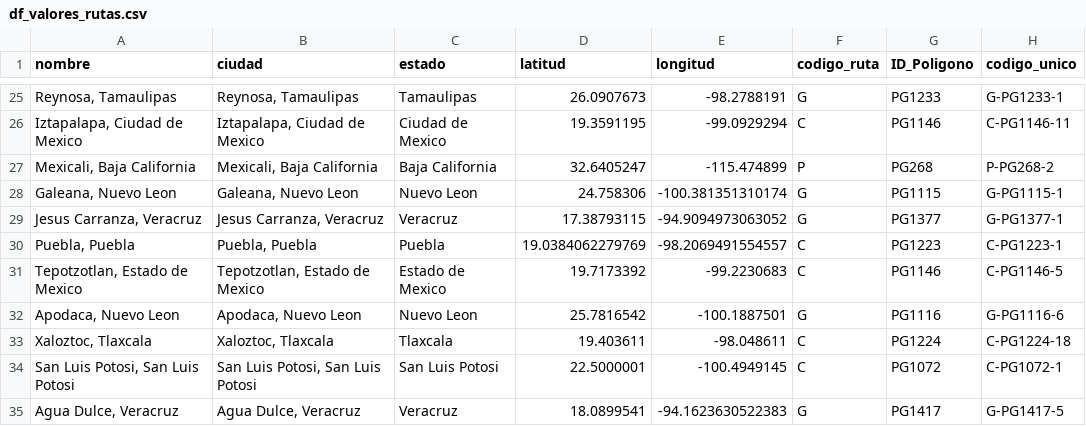
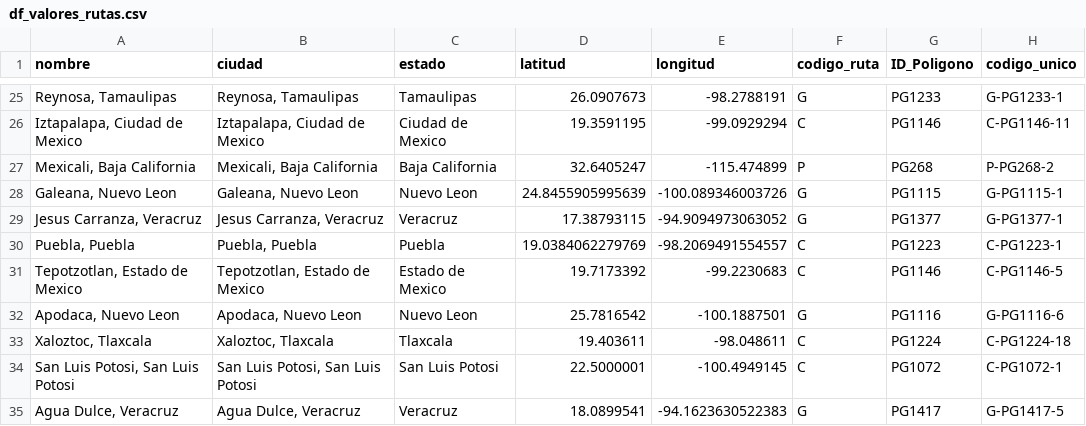
Before and after one commit to puriarter21/Mapa_Migracion_Irregular_Mexico, a CSV file: 1. Mapas/1. Mapas/Metodo_1/df_valores_rutas.csv, drawn as a sheet; only a part is shown, gaps mark what is left out; the diff names each change by its address in the sheet, - before the commit and + after, or states it on an @@ line.

```diff
--- a/1. Mapas/1. Mapas/Metodo_1/df_valores_rutas.csv
+++ b/1. Mapas/1. Mapas/Metodo_1/df_valores_rutas.csv
-D28 (latitud): 24.758306
+D28 (latitud): 24.8455905995639
-E28 (longitud): -100.381351310174
+E28 (longitud): -100.089346003726
```
Also changed, not shown: 13 other files.
